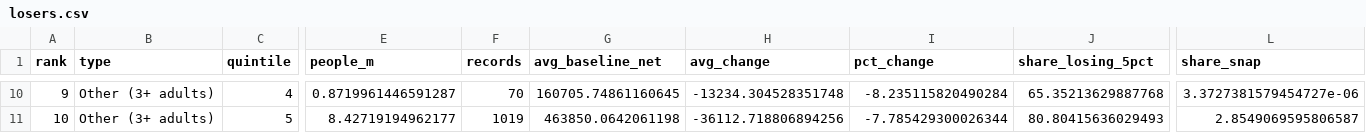
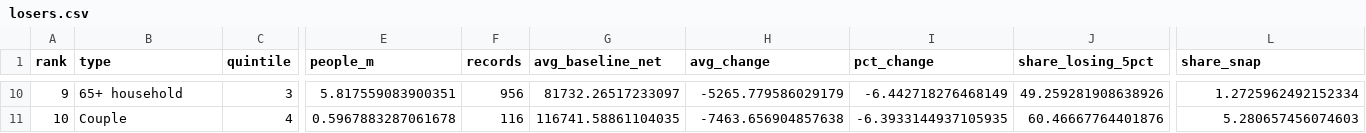
Before and after one commit to maxgravenstein/Policyplayground, a CSV file: outputs/v3/v3_step1_2026/losers.csv, drawn as a sheet; only a part is shown, gaps mark what is left out; the diff covers the shown part only; the diff names each change by its address in the sheet, - before the commit and + after, or states it on an @@ line.

```diff
--- a/outputs/v3/v3_step1_2026/losers.csv
+++ b/outputs/v3/v3_step1_2026/losers.csv
-B10 (type): Other (3+ adults)
+B10 (type): 65+ household
-C10 (quintile): 4
+C10 (quintile): 3
-E10 (people_m): 0.8719961446591287
+E10 (people_m): 5.817559083900351
-F10 (records): 70
+F10 (records): 956
-G10 (avg_baseline_net): 160705.74861160645
+G10 (avg_baseline_net): 81732.26517233097
-H10 (avg_change): -13234.304528351748
+H10 (avg_change): -5265.779586029179
-I10 (pct_change): -8.235115820490284
+I10 (pct_change): -6.442718276468149
-J10 (share_losing_5pct): 65.35213629887768
+J10 (share_losing_5pct): 49.259281908638926
-L10 (share_snap): 3.3727381579454727e-06
+L10 (share_snap): 1.2725962492152334
-B11 (type): Other (3+ adults)
+B11 (type): Couple
-C11 (quintile): 5
+C11 (quintile): 4
-E11 (people_m): 8.42719194962177
+E11 (people_m): 0.5967883287061678
-F11 (records): 1019
+F11 (records): 116
-G11 (avg_baseline_net): 463850.0642061198
+G11 (avg_baseline_net): 116741.58861104035
-H11 (avg_change): -36112.718806894256
+H11 (avg_change): -7463.656904857638
-I11 (pct_change): -7.785429300026344
+I11 (pct_change): -6.3933144937105935
-J11 (share_losing_5pct): 80.80415636029493
+J11 (share_losing_5pct): 60.46667764401876
-L11 (share_snap): 2.8549069595806587
+L11 (share_snap): 5.280657456074603
```
Also changed, not shown: 138 edited cells elsewhere in this file, outputs/v3/v3_phase1_2026/budget.csv, outputs/v3/v3_phase1_2026/budget_at_run_rate.csv, 19 other files.
